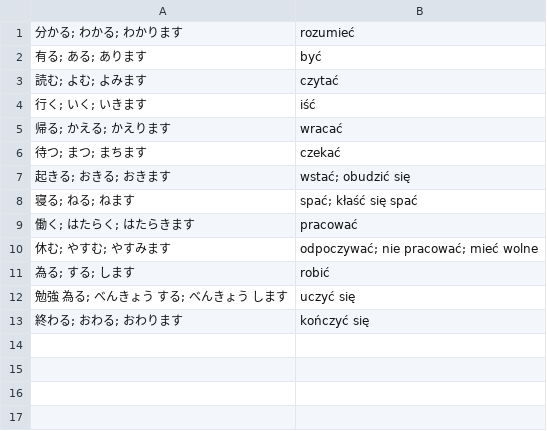
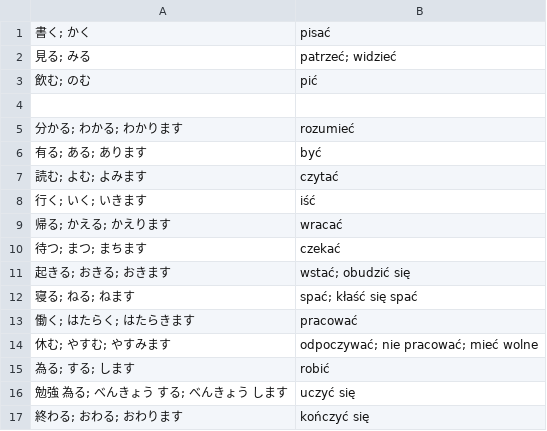
Before and after one commit to kamil-adam/anki, a CSV file: japan/czasowniki.csv, drawn as a sheet.

```diff
--- a/japan/czasowniki.csv
+++ b/japan/czasowniki.csv
@@ -1 +1,5 @@
+書く; かく| pisać
+見る; みる| patrzeć; widzieć
+飲む; のむ| pić
+
 分かる; わかる; わかります| rozumieć
```
Also changed, not shown: japan/japoński.csv, japan/kraje.csv, 2 other files.
